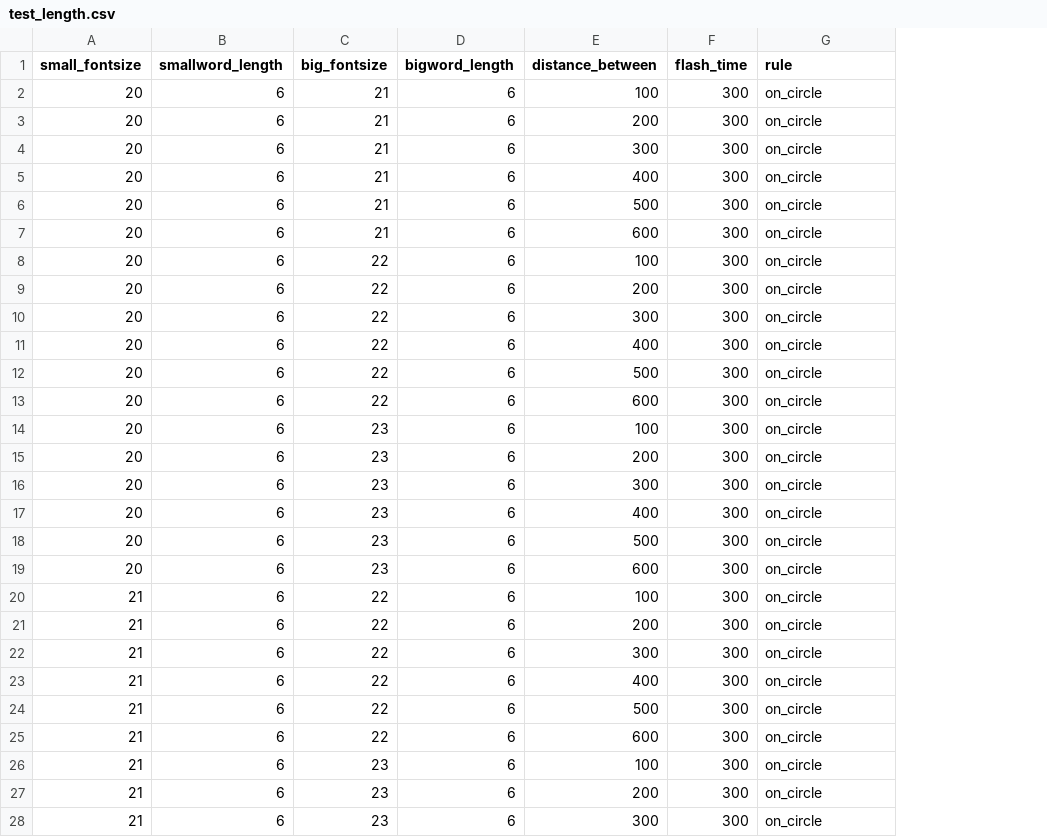
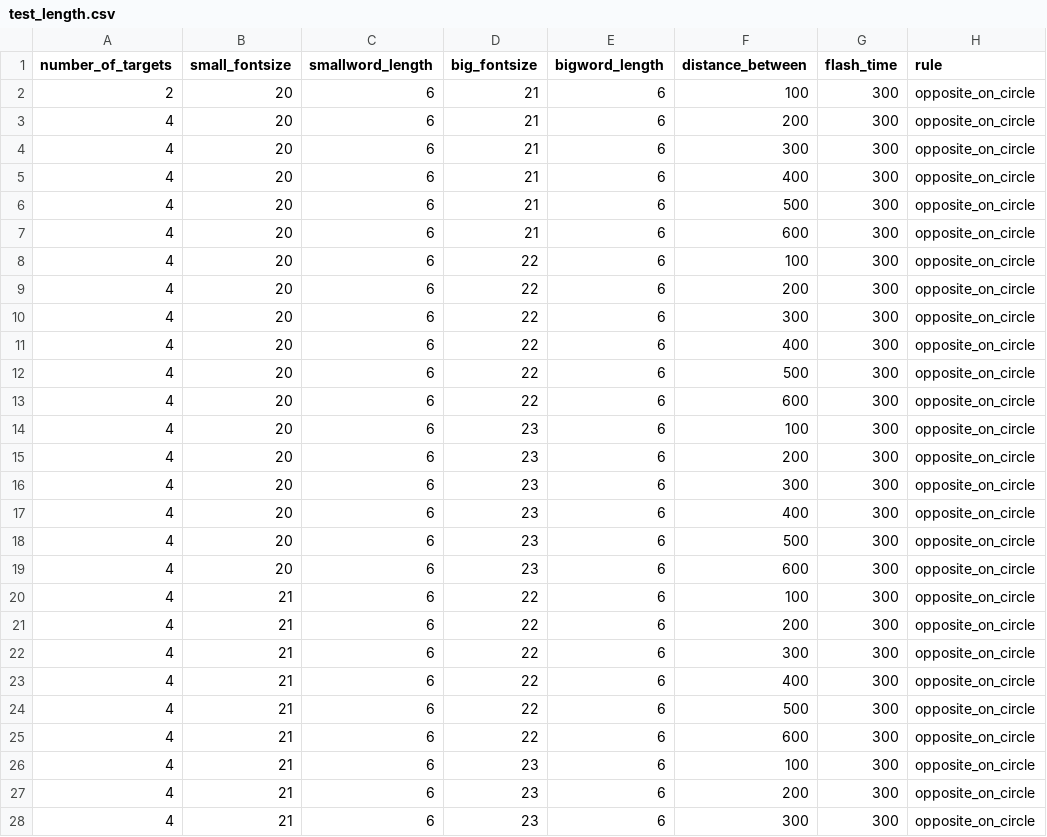
Before and after one commit to muyangshi/Font-Size-Encoding, a CSV file: Configures/test_length.csv, drawn as a sheet; only a part is shown; addresses are those after the commit; the diff covers the shown part only; the diff names each change by its address in the sheet, - before the commit and + after, or states it on an @@ line.

Commit message:
opposite_on_circle, with flash_time=300ms

```diff
--- a/Configures/test_length.csv
+++ b/Configures/test_length.csv
+column A (number_of_targets), rows 2-28: 2 | 4 | 4 | 4 | 4 | 4 | 4 | 4 | 4 | 4 | 4 | 4 | 4 | 4 | 4 | 4 | 4 | 4 | 4 | 4 | 4 | 4 | 4 | 4 | 4 | 4 | 4
-H2:H28 (rule): on_circle
+H2:H28 (rule): opposite_on_circle
```
Also changed, not shown: 27 edited cells elsewhere in this file.
